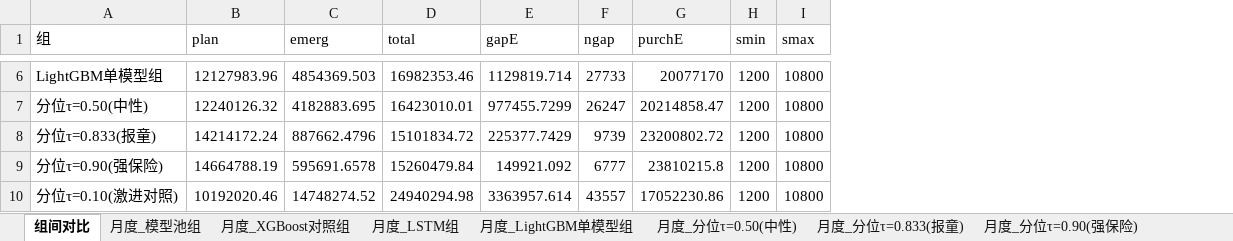
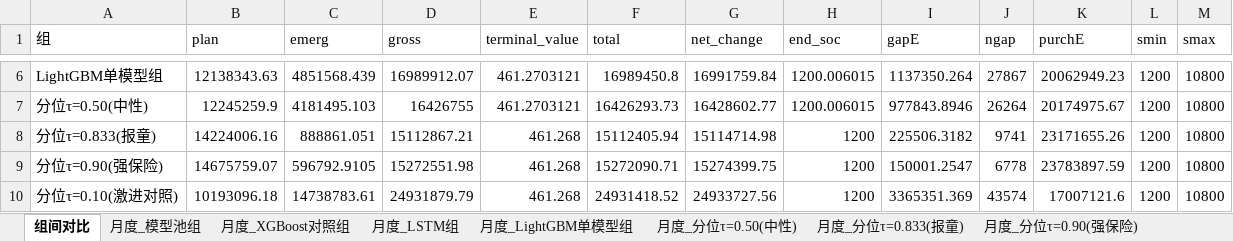
Before and after one commit to jerryloopback-hash/20260910-MMcompetition, an Excel workbook: C题/p2_part2/p2b_三组预测对比.xlsx, sheet 组间对比, drawn as a sheet; only a part is shown, gaps mark what is left out; values as stored, in another font and other column widths than the file's, no borders; addresses are those after the commit; the diff covers the shown part only; the diff names each change by its address in the sheet, - before the commit and + after, or states it on an @@ line.

```diff
--- a/C题/p2_part2/p2b_三组预测对比.xlsx (sheet 组间对比)
+++ b/C题/p2_part2/p2b_三组预测对比.xlsx (sheet 组间对比)
+column D (gross), rows 6-10: 16989912.07 | 16426755 | 15112867.21 | 15272551.98 | 24931879.79
+column E (terminal_value), rows 6-10: 461.2703121 | 461.2703121 | 461.268 | 461.268 | 461.268
+column G (net_change), rows 6-10: 16991759.84 | 16428602.77 | 15114714.98 | 15274399.75 | 24933727.56
+column H (end_soc), rows 6-10: 1200.006015 | 1200.006015 | 1200 | 1200 | 1200
-B6 (plan): 12127983.96
+B6 (plan): 12138343.63
-C6 (emerg): 4854369.503
+C6 (emerg): 4851568.439
-F6 (total): 16982353.46
+F6 (total): 16989450.8
-I6 (gapE): 1129819.714
+I6 (gapE): 1137350.264
-J6 (ngap): 27733
+J6 (ngap): 27867
-K6 (purchE): 20077170
+K6 (purchE): 20062949.23
-B7 (plan): 12240126.32
+B7 (plan): 12245259.9
-C7 (emerg): 4182883.695
+C7 (emerg): 4181495.103
-F7 (total): 16423010.01
+F7 (total): 16426293.73
-I7 (gapE): 977455.7299
+I7 (gapE): 977843.8946
-J7 (ngap): 26247
+J7 (ngap): 26264
-K7 (purchE): 20214858.47
+K7 (purchE): 20174975.67
-B8 (plan): 14214172.24
+B8 (plan): 14224006.16
-C8 (emerg): 887662.4796
+C8 (emerg): 888861.051
-F8 (total): 15101834.72
+F8 (total): 15112405.94
-I8 (gapE): 225377.7429
+I8 (gapE): 225506.3182
-J8 (ngap): 9739
+J8 (ngap): 9741
-K8 (purchE): 23200802.72
+K8 (purchE): 23171655.26
-B9 (plan): 14664788.19
+B9 (plan): 14675759.07
-C9 (emerg): 595691.6578
+C9 (emerg): 596792.9105
-F9 (total): 15260479.84
+F9 (total): 15272090.71
-I9 (gapE): 149921.092
+I9 (gapE): 150001.2547
-J9 (ngap): 6777
+J9 (ngap): 6778
-K9 (purchE): 23810215.8
+K9 (purchE): 23783897.59
-B10 (plan): 10192020.46
+B10 (plan): 10193096.18
-C10 (emerg): 14748274.52
+C10 (emerg): 14738783.61
-F10 (total): 24940294.98
+F10 (total): 24931418.52
-I10 (gapE): 3363957.614
+I10 (gapE): 3365351.369
-J10 (ngap): 43557
+J10 (ngap): 43574
-K10 (purchE): 17052230.86
+K10 (purchE): 17007121.6
```
Also changed, not shown: 23 edited cells elsewhere in this sheet, sheet 月度_LightGBM单模型组, sheet 月度_分位τ=0.50(中性), sheet 月度_XGBoost对照组, sheet 月度_分位τ=0.10(激进对照), sheet 月度_模型池组, sheet 月度_分位τ=0.833(报童), 2 more sheets, 15 other files.
